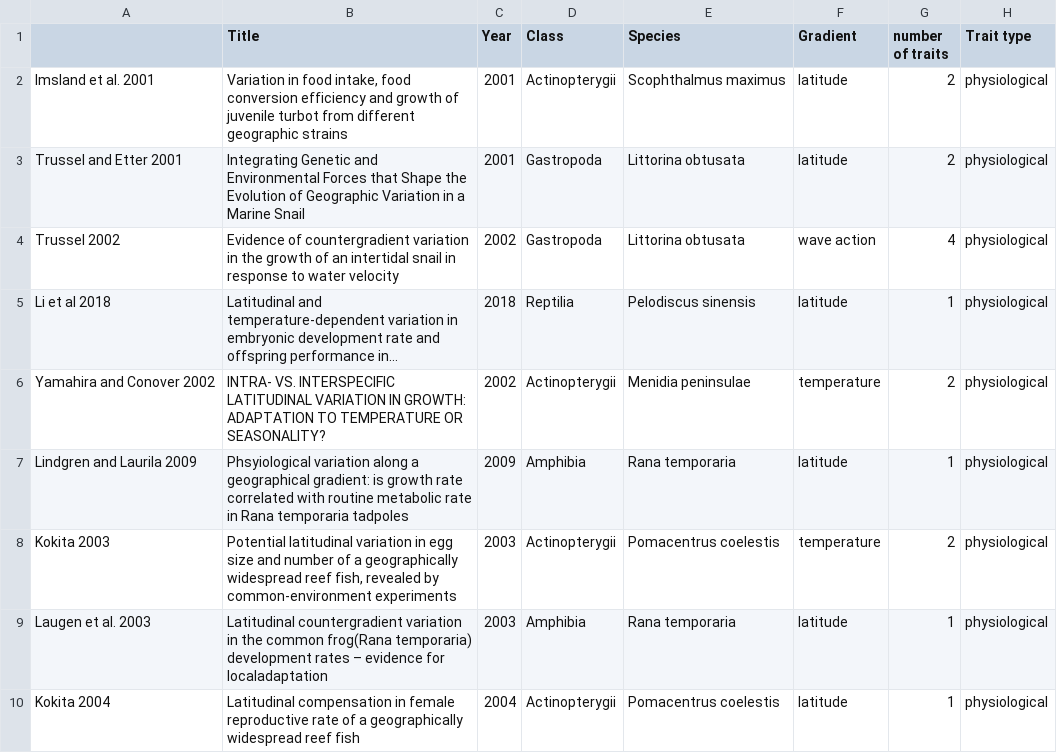
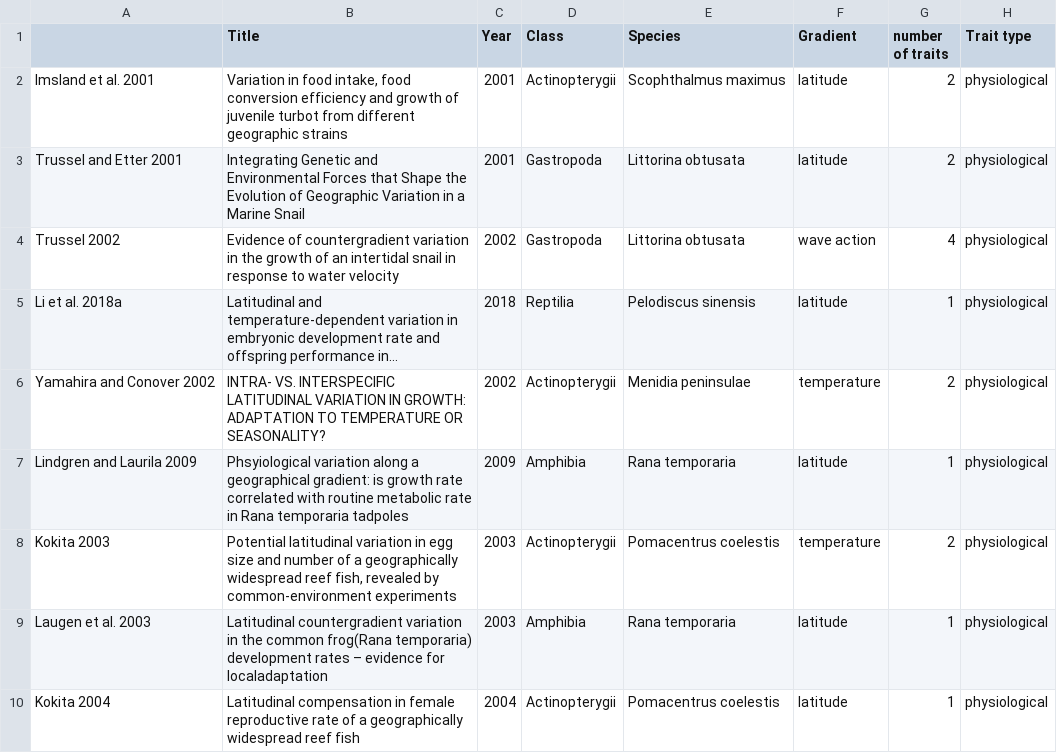
Before and after one commit to morgan-sparks/CnGV-CoGV-Meta-Analysis, a CSV file: Data/meta_data.csv, drawn as a sheet; only a part is shown; long unchanged cells end in …; the diff covers the shown part only; the diff names each change by its address in the sheet, - before the commit and + after, or states it on an @@ line.

```diff
--- a/Data/meta_data.csv
+++ b/Data/meta_data.csv
-A5: Li et al 2018
+A5: Li et al. 2018a
```
Also changed, not shown: 6 added rows, 1 removed row and 6 edited cells elsewhere in this file, Data/cngv_allES.csv, Data/cngv_model_data.csv, 6 other files.
